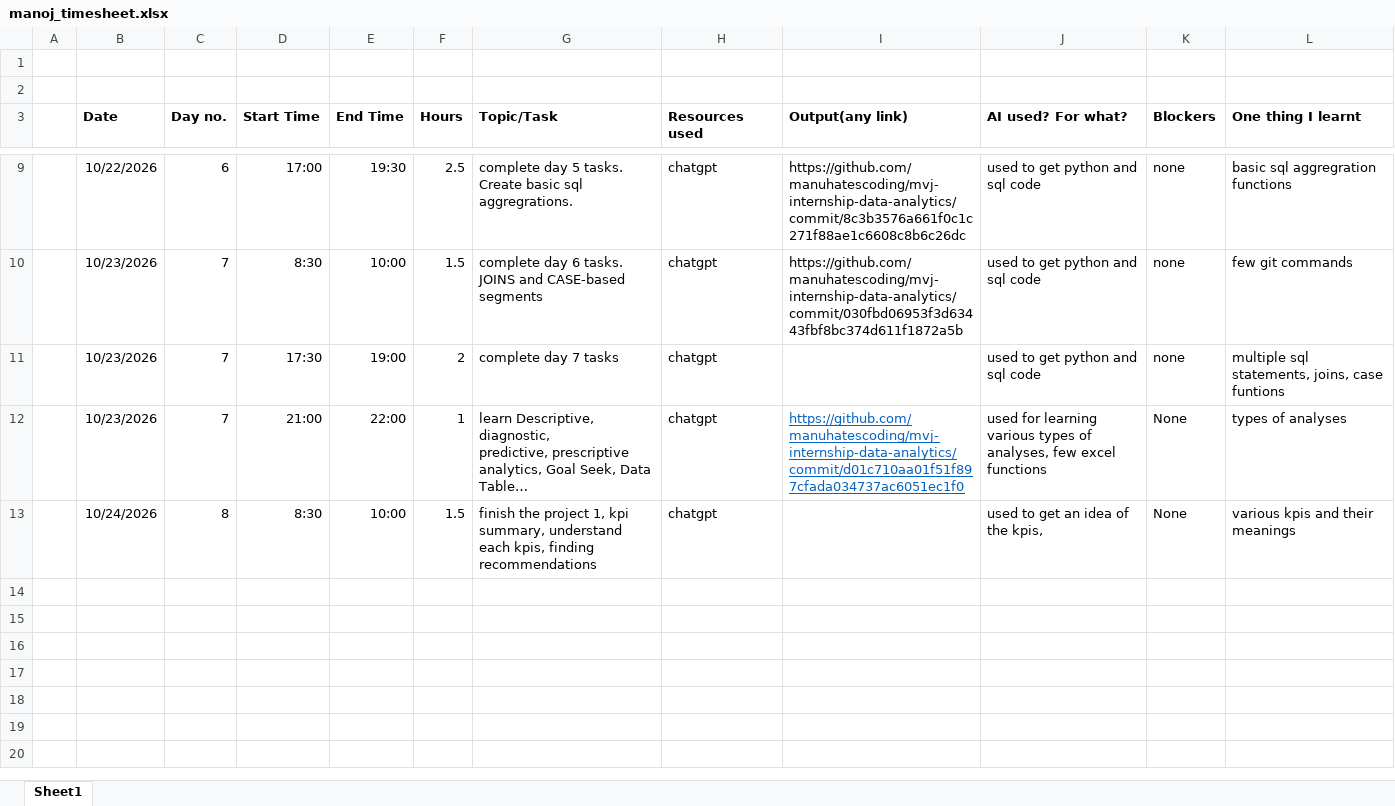
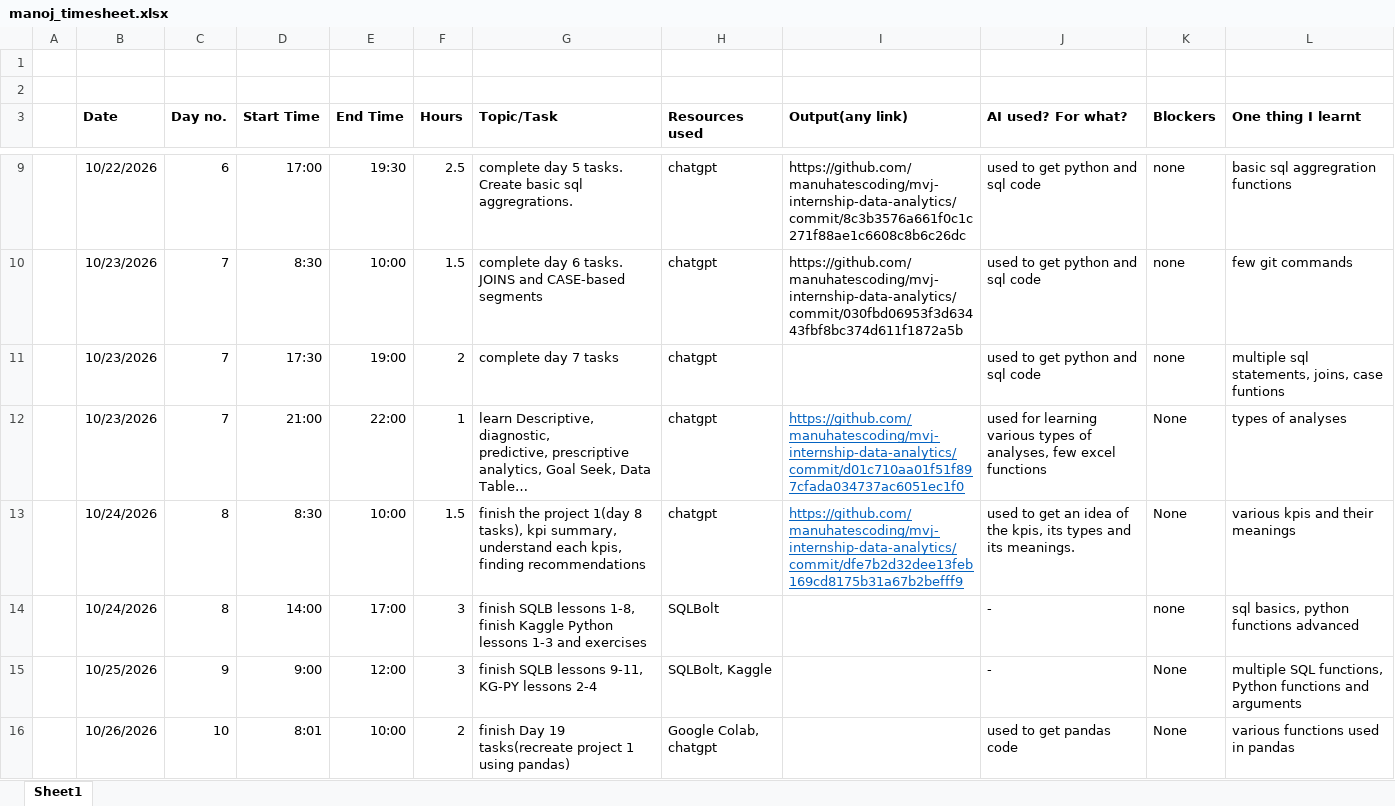
Before and after one commit to manuhatescoding/mvj-internship-data-analytics, an Excel workbook: timesheet/manoj_timesheet.xlsx, sheet Sheet1, drawn as a sheet; only a part is shown, gaps mark what is left out; long unchanged cells end in …; values as stored, in another font and other column widths than the file's, no borders; the diff names each change by its address in the sheet, - before the commit and + after, or states it on an @@ line.

Commit message:
Upload day 10 tasks

```diff
--- a/timesheet/manoj_timesheet.xlsx (sheet Sheet1)
+++ b/timesheet/manoj_timesheet.xlsx (sheet Sheet1)
-G13 (Topic/Task): …the project 1, kpi summary,…
+G13 (Topic/Task): …the project 1(day 8 tasks), kpi summary,…
-I13 (Output(any link)): (empty)
+I13 (Output(any link)): https://github.com/manuhatescoding/mvj-internship-data-analytics/commit/dfe7b2d32dee13feb169cd8175b31a67b2befff9
-J13 (AI used? For what?): …the kpis,
+J13 (AI used? For what?): …the kpis, its types and its meanings.
+row 14:  | 10/24/2026 | 8 | 14:00 | 17:00 | 3 | finish SQLB lessons 1-8, finish Kaggle Python lessons 1-3 and exercises | SQLBolt |  | - | none | sql basics, python functions advanced
+row 15:  | 10/25/2026 | 9 | 9:00 | 12:00 | 3 | finish SQLB lessons 9-11, KG-PY lessons 2-4 | SQLBolt, Kaggle |  | - | None | multiple SQL functions, Python functions and arguments
+row 16:  | 10/26/2026 | 10 | 8:01 | 10:00 | 2 | finish Day 19 tasks(recreate project 1 using pandas) | Google Colab, chatgpt |  | used to get pandas code | None | various functions used in pandas
```
Also changed, not shown: 5 other files.
